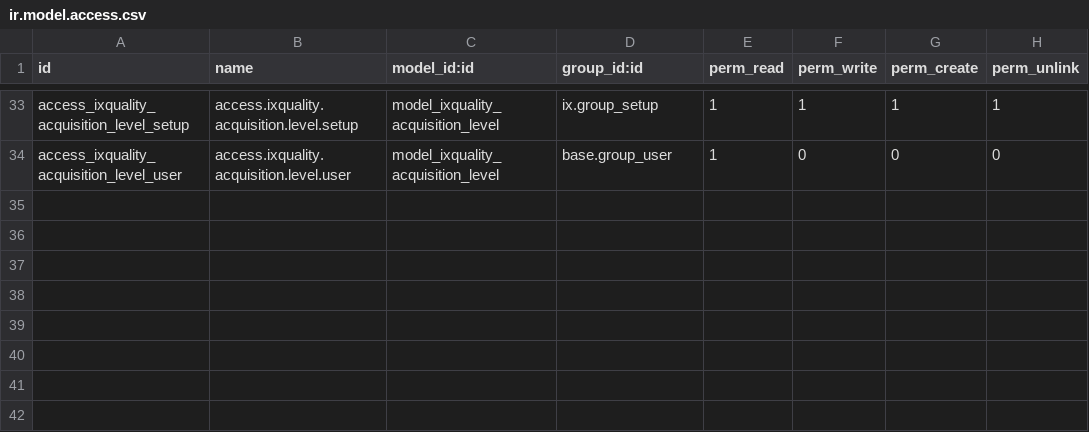
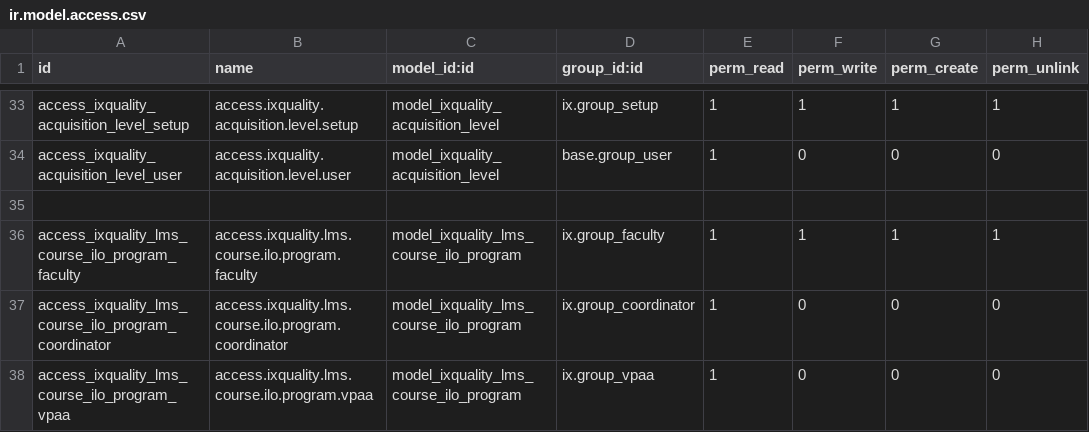
Before and after one commit to oiraqi/academix, a CSV file: ixquality/security/ir.model.access.csv, drawn as a sheet; only a part is shown, gaps mark what is left out; the diff names each change by its address in the sheet, - before the commit and + after, or states it on an @@ line.

```diff
--- a/ixquality/security/ir.model.access.csv
+++ b/ixquality/security/ir.model.access.csv
+row 35: (empty)
+row 36: access_ixquality_lms_course_ilo_program_faculty | access.ixquality.lms.course.ilo.program.faculty | model_ixquality_lms_course_ilo_program | ix.group_faculty | 1 | 1 | 1 | 1
+row 37: access_ixquality_lms_course_ilo_program_coordinator | access.ixquality.lms.course.ilo.program.coordinator | model_ixquality_lms_course_ilo_program | ix.group_coordinator | 1 | 0 | 0 | 0
+row 38: access_ixquality_lms_course_ilo_program_vpaa | access.ixquality.lms.course.ilo.program.vpaa | model_ixquality_lms_course_ilo_program | ix.group_vpaa | 1 | 0 | 0 | 0
```
Also changed, not shown: 36 other files.
